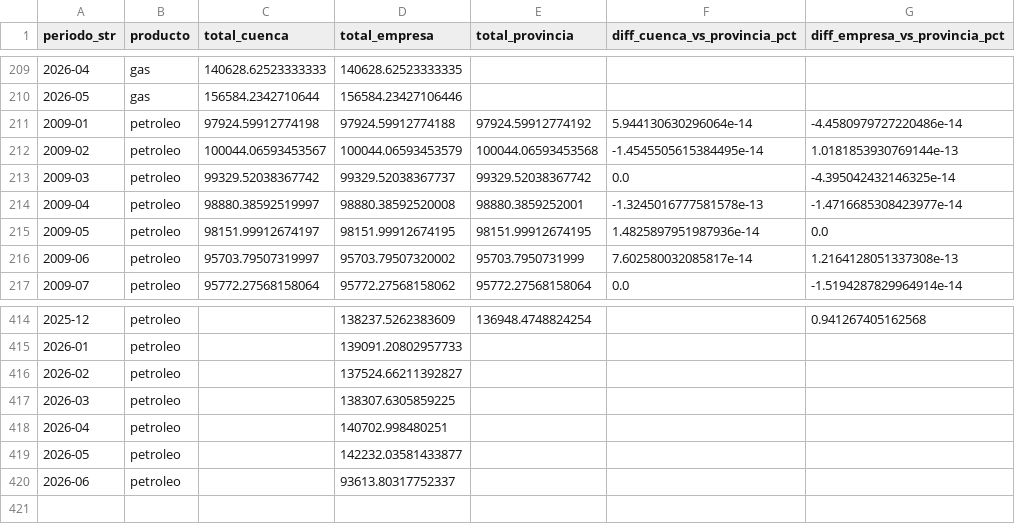
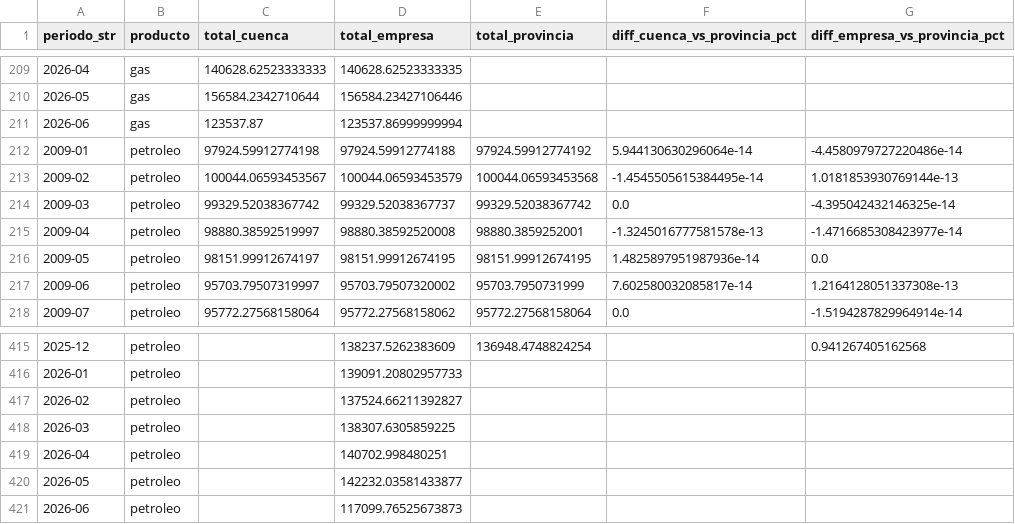
Before and after one commit to ppagano91/DashboardOilAndGasArgentina, a CSV file: exploration/data/processed/sesco_totales_por_vista_resumen.csv, drawn as a sheet; only a part is shown, gaps mark what is left out.

```diff
--- a/exploration/data/processed/sesco_totales_por_vista_resumen.csv
+++ b/exploration/data/processed/sesco_totales_por_vista_resumen.csv
@@ -210,2 +210,3 @@
 2026-05,gas,156584.2342710644,156584.23427106446,,,
+2026-06,gas,123537.87,123537.86999999994,,,
 2009-01,petroleo,97924.59912774198,97924.59912774188,97924.59912774192,5.944130630296064e-14,-4.4580979727220486e-14
@@ -419,2 +420,2 @@
 2026-05,petroleo,,142232.03581433877,,,
-2026-06,petroleo,,93613.80317752337,,,
+2026-06,petroleo,,117099.76525673873,,,
```
Also changed, not shown: exploration/data/processed/gas_cuenca_model_clean.csv, exploration/data/processed/gas_empresa_periodos_resumen.csv, 12 other files.
